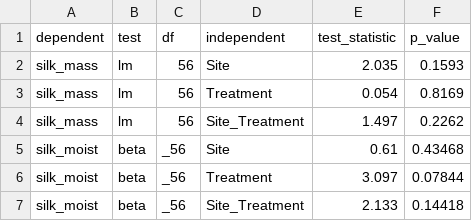
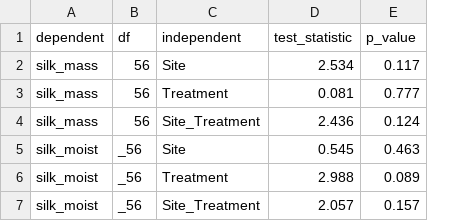
Before and after one commit to brandipessman/Vibration_Transmission, a CSV file: tables/silk_table.csv, drawn as a sheet; removed rows and columns are numbered as before the commit, all else as after; the diff names each change by its address in the sheet, - before the commit and + after, or states it on an @@ line.

Commit message:
Adding, removing, and modifying tables

```diff
--- a/tables/silk_table.csv
+++ b/tables/silk_table.csv
-column B (test), rows 2-7: lm | lm | lm | beta | beta | beta
-D2 (test_statistic): 2.035
+D2 (test_statistic): 2.534
-E2 (p_value): 0.1593
+E2 (p_value): 0.117
-D3 (test_statistic): 0.054
+D3 (test_statistic): 0.081
-E3 (p_value): 0.8169
+E3 (p_value): 0.777
-D4 (test_statistic): 1.497
+D4 (test_statistic): 2.436
-E4 (p_value): 0.2262
+E4 (p_value): 0.124
-D5 (test_statistic): 0.61
+D5 (test_statistic): 0.545
-E5 (p_value): 0.43468
+E5 (p_value): 0.463
-D6 (test_statistic): 3.097
+D6 (test_statistic): 2.988
-E6 (p_value): 0.07844
+E6 (p_value): 0.089
-D7 (test_statistic): 2.133
+D7 (test_statistic): 2.057
-E7 (p_value): 0.14418
+E7 (p_value): 0.157
```
Also changed, not shown: 6 other files.
